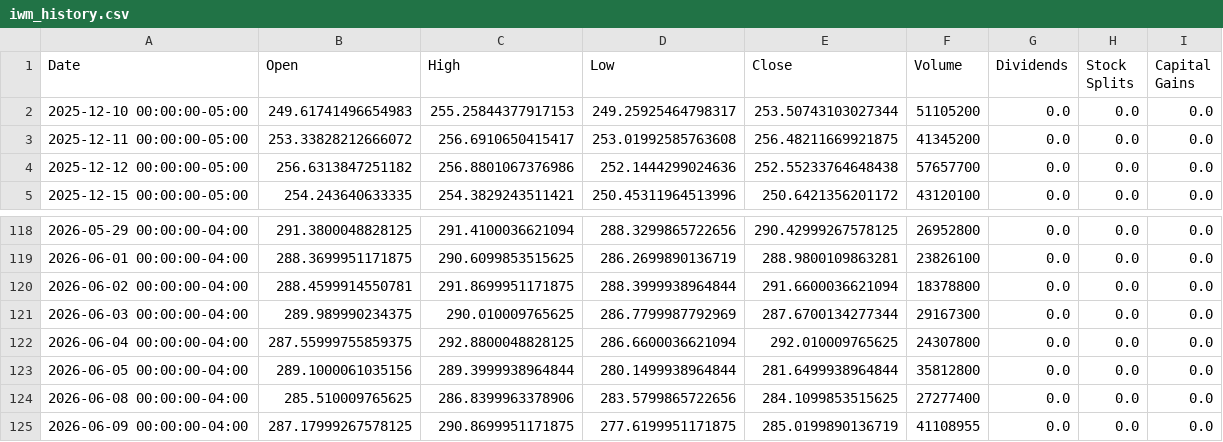
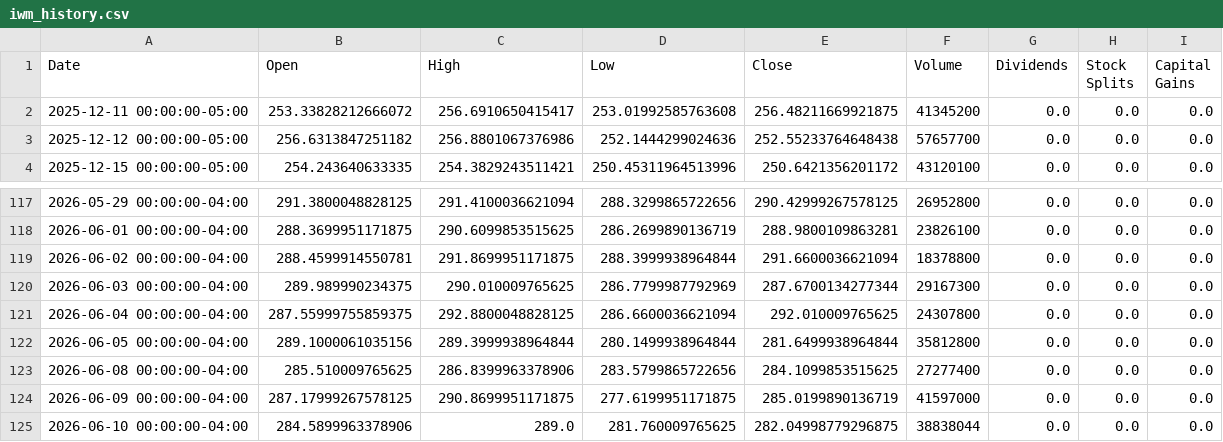
Before and after one commit to richardchitman-prog/fixed-reit-tracker, a CSV file: public/data/iwm_history.csv, drawn as a sheet; only a part is shown, gaps mark what is left out.

```diff
--- a/public/data/iwm_history.csv
+++ b/public/data/iwm_history.csv
@@ -1,3 +1,2 @@
 Date,Open,High,Low,Close,Volume,Dividends,Stock Splits,Capital Gains
-2025-12-10 00:00:00-05:00,249.61741496654983,255.25844377917153,249.25925464798317,253.50743103027344,51105200,0.0,0.0,0.0
 2025-12-11 00:00:00-05:00,253.33828212666072,256.6910650415417,253.01992585763608,256.48211669921875,41345200,0.0,0.0,0.0
@@ -124,2 +123,3 @@ Date,Open,High,Low,Close,Volume,Dividends,Stock Splits,Capital Gains
 2026-06-08 00:00:00-04:00,285.510009765625,286.8399963378906,283.5799865722656,284.1099853515625,27277400,0.0,0.0,0.0
-2026-06-09 00:00:00-04:00,287.17999267578125,290.8699951171875,277.6199951171875,285.0199890136719,41108955,0.0,0.0,0.0
+2026-06-09 00:00:00-04:00,287.17999267578125,290.8699951171875,277.6199951171875,285.0199890136719,41597000,0.0,0.0,0.0
+2026-06-10 00:00:00-04:00,284.5899963378906,289.0,281.760009765625,282.04998779296875,38838044,0.0,0.0,0.0
```
Also changed, not shown: public/data/drip_history.csv, public/data/ewz_history.csv, 38 other files.
